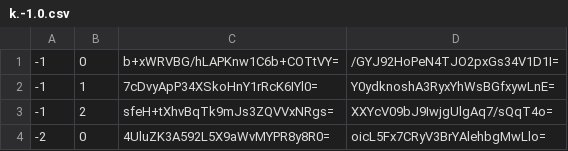
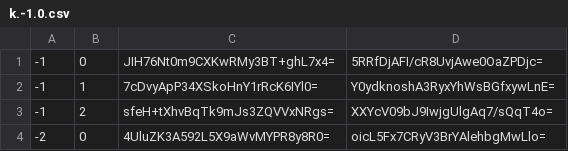
Before and after one commit to Sneezry/mcmapweb, a CSV file: tiles/zoom.-1/metadata/k.-1.0.csv, drawn as a sheet.

```diff
--- a/tiles/zoom.-1/metadata/k.-1.0.csv
+++ b/tiles/zoom.-1/metadata/k.-1.0.csv
@@ -1,2 +1,2 @@
--1,0,b+xWRVBG/hLAPKnw1C6b+COTtVY=,/GYJ92HoPeN4TJO2pxGs34V1D1I=
+-1,0,JIH76Nt0m9CXKwRMy3BT+ghL7x4=,5RRfDjAFI/cR8UvjAwe0OaZPDjc=
 -1,1,7cDvyApP34XSkoHnY1rRcK6IYl0=,Y0ydknoshA3RyxYhWsBGfxywLnE=
```
Also changed, not shown: tiles/zoom.0/metadata/k.-1.-1.csv, tiles/zoom.0/metadata/k.-1.0.csv, 18 other files.
